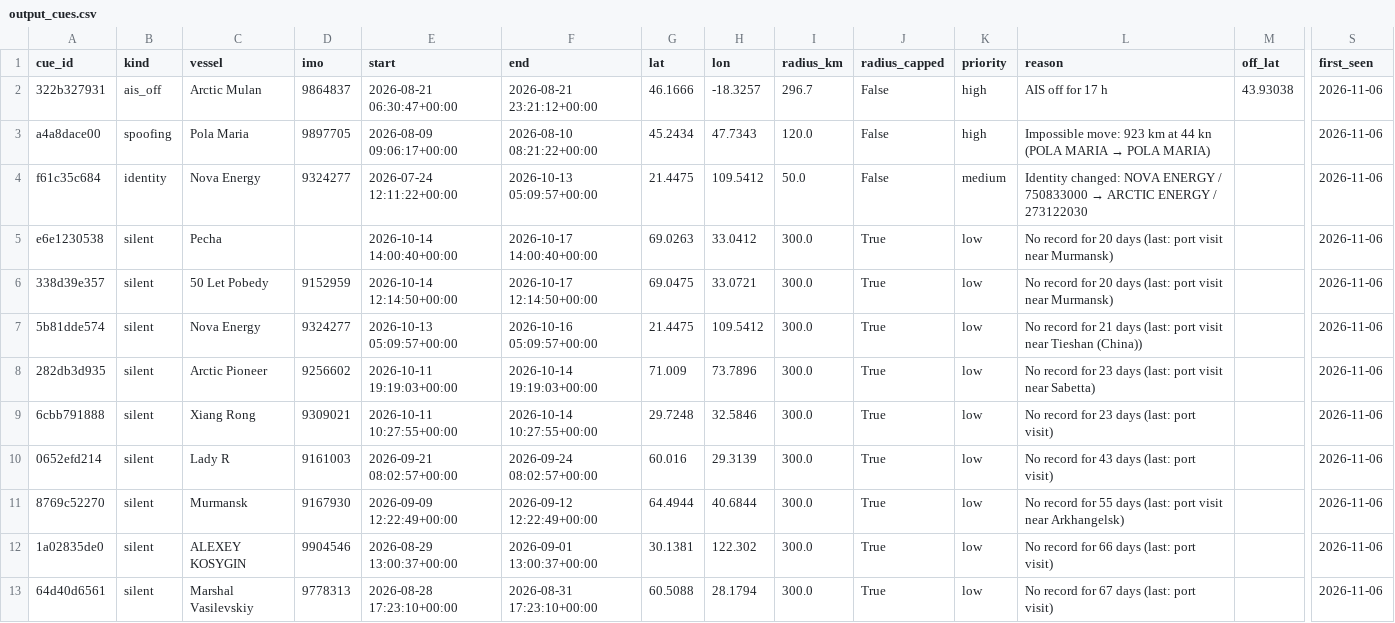
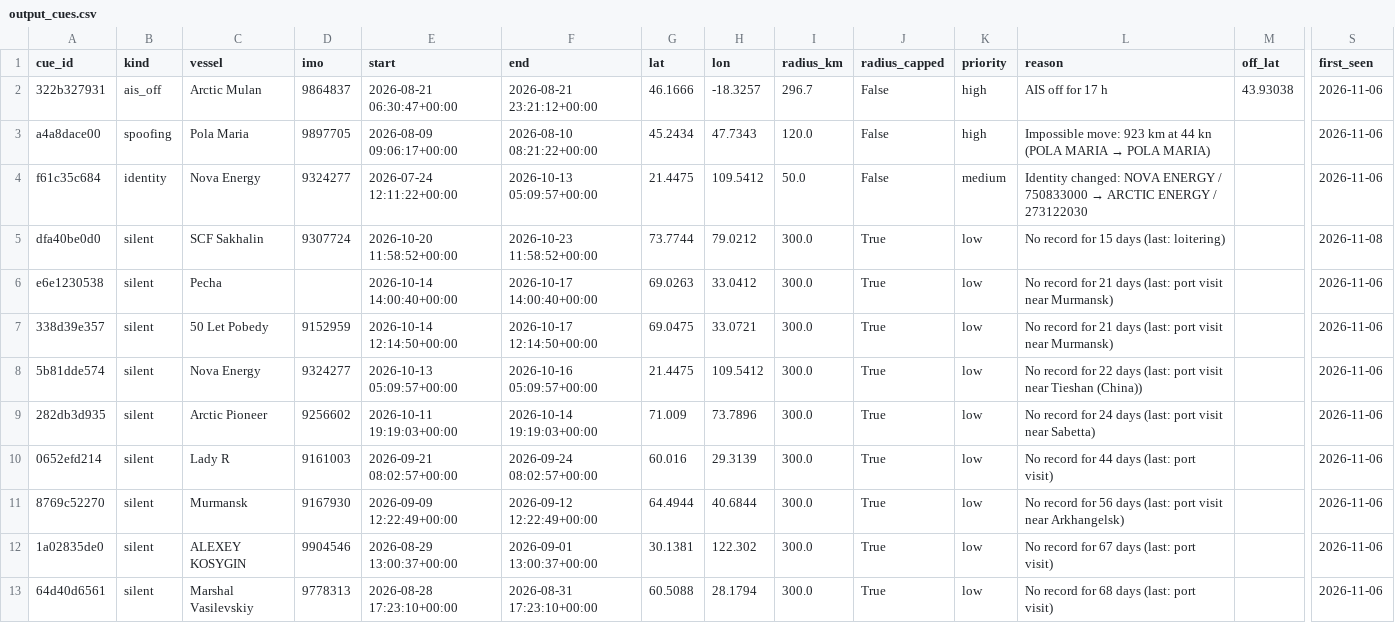
Before and after one commit to snevitt2015/Arctic-Database-Interface, a CSV file: data/output_cues.csv, drawn as a sheet; only a part is shown, gaps mark what is left out; removed rows and columns are numbered as before the commit, all else as after; rows hold the shown columns only; the diff names each change by its address in the sheet, - before the commit and + after, or states it on an @@ line.

```diff
--- a/data/output_cues.csv
+++ b/data/output_cues.csv
+row 5: dfa40be0d0 | silent | SCF Sakhalin | 9307724 | 2026-10-20 11:58:52+00:00 | 2026-10-23 11:58:52+00:00 | 73.7744 | 79.0212 | 300.0 | True | low | No record for 15 days (last: loitering) |  | 2026-11-08
-L6:L7 (reason): …record for 20 days (last:…
+L6:L7 (reason): …record for 21 days (last:…
-L8 (reason): …record for 21 days (last:…
+L8 (reason): …record for 22 days (last:…
-L9 (reason): …record for 23 days (last:…
+L9 (reason): …record for 24 days (last:…
-row 9: 6cbb791888 | silent | Xiang Rong | 9309021 | 2026-10-11 10:27:55+00:00 | 2026-10-14 10:27:55+00:00 | 29.7248 | 32.5846 | 300.0 | True | low | No record for 23 days (last: port visit) |  | 2026-11-06
-L10 (reason): No record for 43 days (last: port visit)
+L10 (reason): No record for 44 days (last: port visit)
-L11 (reason): …record for 55 days (last:…
+L11 (reason): …record for 56 days (last:…
-L12 (reason): No record for 66 days (last: port visit)
+L12 (reason): No record for 67 days (last: port visit)
-L13 (reason): No record for 67 days (last: port visit)
+L13 (reason): No record for 68 days (last: port visit)
```
Also changed, not shown: data/output_predictions.csv, 3 other files.
